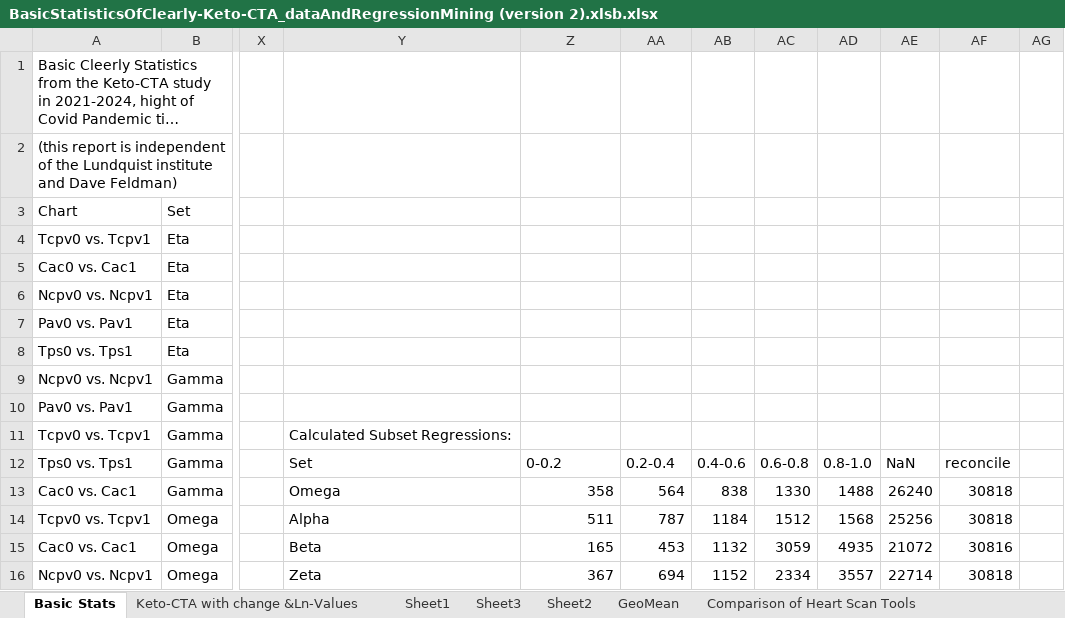
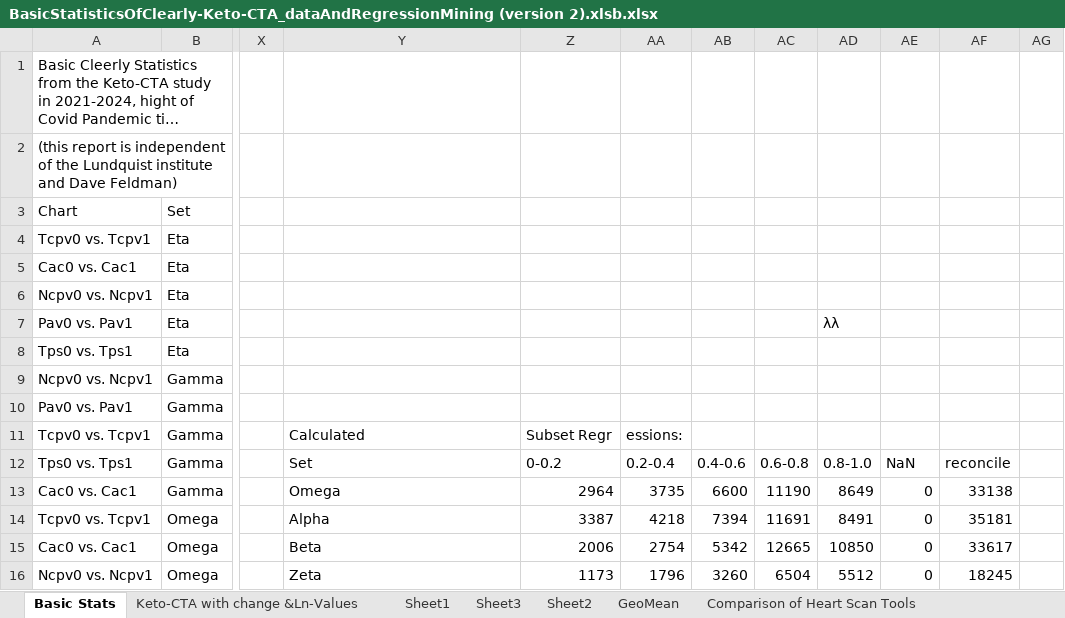
Before and after one commit to NinerXrayBravoTwoTwo/Keto_Cta, an Excel workbook: Analysis/BasicStatisticsOfClearly-Keto-CTA_dataAndRegressionMining (version 2).xlsb.xlsx, sheet Basic Stats, drawn as a sheet; only a part is shown, gaps mark what is left out; long unchanged cells end in …; values as stored, in another font and other column widths than the file's, no cell formats; charts and pictures and table styles not drawn; the diff covers the shown part only; the diff names each change by its address in the sheet, - before the commit and + after, or states it on an @@ line.

Commit message:
Added a special collection of regressions to explore the quesion of plaque causality between Nc[pv and Cac.

```diff
--- a/Analysis/BasicStatisticsOfClearly-Keto-CTA_dataAndRegressionMining (version 2).xlsb.xlsx (sheet Basic Stats)
+++ b/Analysis/BasicStatisticsOfClearly-Keto-CTA_dataAndRegressionMining (version 2).xlsb.xlsx (sheet Basic Stats)
-AD7: (empty)
+AD7: λλ
-Y11: Calculated Subset Regressions:
+Y11: Calculated
-Z11: (empty)
+Z11: Subset Regr
-AA11: (empty)
+AA11: essions:
-Z13: 358
+Z13: 2964
-AA13: 564
+AA13: 3735
-AB13: 838
+AB13: 6600
-AC13: 1330
+AC13: 11190
-AD13: 1488
+AD13: 8649
-AE13: 26240
+AE13: 0
-AF13: 30818
+AF13: 33138
-Z14: 511
+Z14: 3387
-AA14: 787
+AA14: 4218
-AB14: 1184
+AB14: 7394
-AC14: 1512
+AC14: 11691
-AD14: 1568
+AD14: 8491
-AE14: 25256
+AE14: 0
-AF14: 30818
+AF14: 35181
-Z15: 165
+Z15: 2006
-AA15: 453
+AA15: 2754
-AB15: 1132
+AB15: 5342
-AC15: 3059
+AC15: 12665
-AD15: 4935
+AD15: 10850
-AE15: 21072
+AE15: 0
-AF15: 30816
+AF15: 33617
-Z16: 367
+Z16: 1173
-AA16: 694
+AA16: 1796
-AB16: 1152
+AB16: 3260
-AC16: 2334
+AC16: 6504
-AD16: 3557
+AD16: 5512
-AE16: 22714
+AE16: 0
-AF16: 30818
+AF16: 18245
```
Also changed, not shown: 46 edited cells elsewhere in this sheet, sheet Sheet2, cell formats, charts or pictures, 7 other files.
